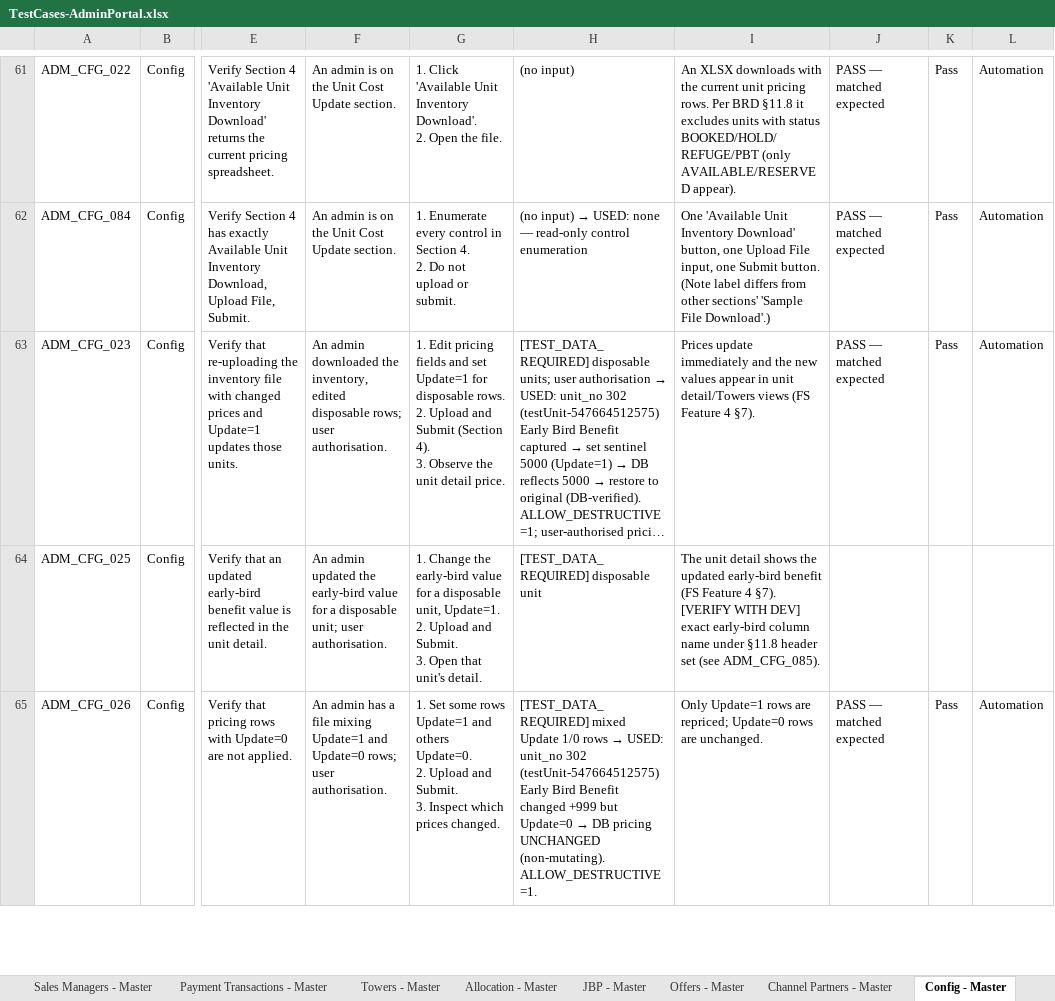
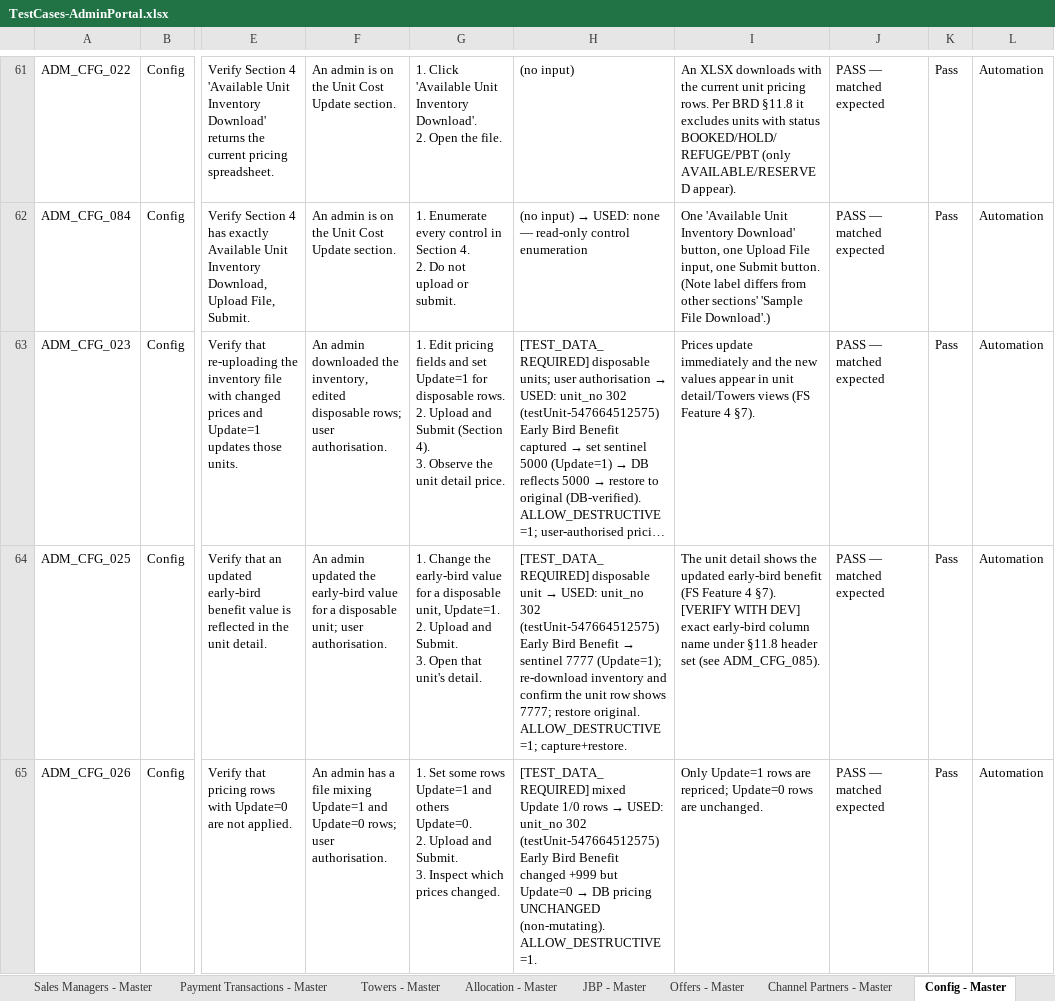
Before and after one commit to Anjalijha2/AI-Automation-hoabl, an Excel workbook: manual-qa-repository/07-execution/TestCases-AdminPortal.xlsx, sheet Config - Master, drawn as a sheet; only a part is shown, gaps mark what is left out; long unchanged cells end in …; values as stored, in another font and other column widths than the file's, no borders; the diff covers the shown part only; the diff names each change by its address in the sheet, - before the commit and + after, or states it on an @@ line.

```diff
--- a/manual-qa-repository/07-execution/TestCases-AdminPortal.xlsx (sheet Config - Master)
+++ b/manual-qa-repository/07-execution/TestCases-AdminPortal.xlsx (sheet Config - Master)
@@ H64: …disposable unit → …disposable unit → USED: unit_no 302 (testUnit-547664512575) Early Bird Benefit → sentinel 7777 (Update=1); re-download inventory and confirm the unit row shows 7777; restore original. ALLOW_DESTRUCTIVE=1; capture+restore. @@
-J64: (empty)
+J64: PASS — matched expected
-K64: (empty)
+K64: Pass
-L64: (empty)
+L64: Automation
```
Also changed, not shown: 8 edited cells elsewhere in this sheet, sheet Config - Exec, 9 other files.
